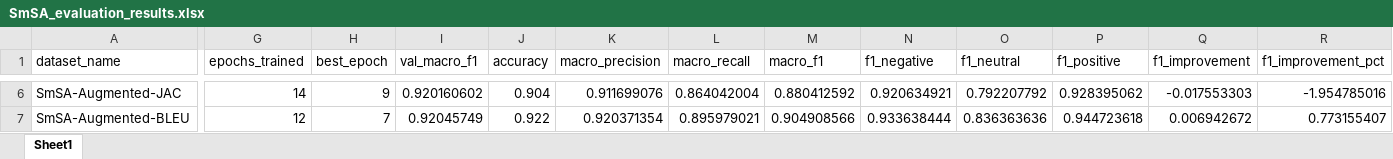
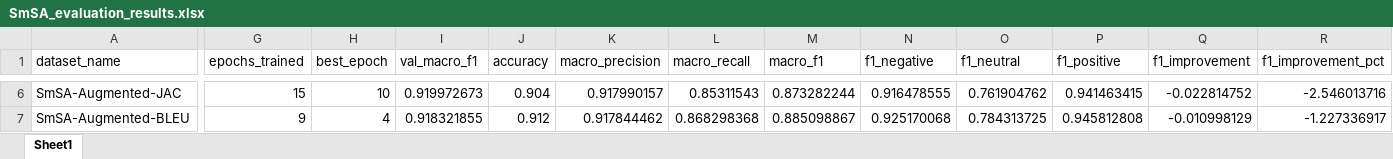
Before and after one commit to hasandwicahyono/Indonesian-Data-Augmentation, an Excel workbook: data/results/SmSA_evaluation_results.xlsx, sheet Sheet1, drawn as a sheet; only a part is shown, gaps mark what is left out; values as stored, in another font and other column widths than the file's, no borders; the diff covers the shown part only; the diff names each change by its address in the sheet, - before the commit and + after, or states it on an @@ line.

```diff
--- a/data/results/SmSA_evaluation_results.xlsx (sheet Sheet1)
+++ b/data/results/SmSA_evaluation_results.xlsx (sheet Sheet1)
-G6 (epochs_trained): 14
+G6 (epochs_trained): 15
-H6 (best_epoch): 9
+H6 (best_epoch): 10
-I6 (val_macro_f1): 0.920160602
+I6 (val_macro_f1): 0.919972673
-K6 (macro_precision): 0.911699076
+K6 (macro_precision): 0.917990157
-L6 (macro_recall): 0.864042004
+L6 (macro_recall): 0.85311543
-M6 (macro_f1): 0.880412592
+M6 (macro_f1): 0.873282244
-N6 (f1_negative): 0.920634921
+N6 (f1_negative): 0.916478555
-O6 (f1_neutral): 0.792207792
+O6 (f1_neutral): 0.761904762
-P6 (f1_positive): 0.928395062
+P6 (f1_positive): 0.941463415
-Q6 (f1_improvement): -0.017553303
+Q6 (f1_improvement): -0.022814752
-R6 (f1_improvement_pct): -1.954785016
+R6 (f1_improvement_pct): -2.546013716
-G7 (epochs_trained): 12
+G7 (epochs_trained): 9
-H7 (best_epoch): 7
+H7 (best_epoch): 4
-I7 (val_macro_f1): 0.92045749
+I7 (val_macro_f1): 0.918321855
-J7 (accuracy): 0.922
+J7 (accuracy): 0.912
-K7 (macro_precision): 0.920371354
+K7 (macro_precision): 0.917844462
-L7 (macro_recall): 0.895979021
+L7 (macro_recall): 0.868298368
-M7 (macro_f1): 0.904908566
+M7 (macro_f1): 0.885098867
-N7 (f1_negative): 0.933638444
+N7 (f1_negative): 0.925170068
-O7 (f1_neutral): 0.836363636
+O7 (f1_neutral): 0.784313725
-P7 (f1_positive): 0.944723618
+P7 (f1_positive): 0.945812808
-Q7 (f1_improvement): 0.006942672
+Q7 (f1_improvement): -0.010998129
-R7 (f1_improvement_pct): 0.773155407
+R7 (f1_improvement_pct): -1.227336917
```
Also changed, not shown: 41 edited cells elsewhere in this sheet, data/results/EmoT_evaluation_results.xlsx, data/results/HoASA_evaluation_results.xlsx, 32 other files.
